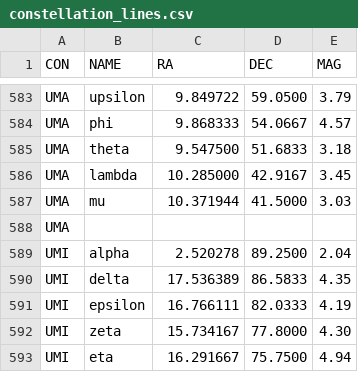
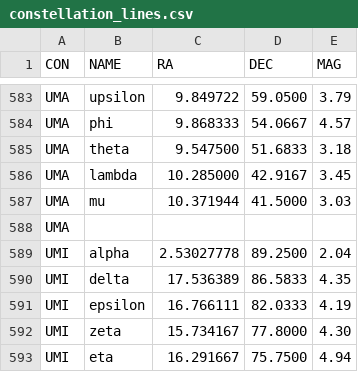
Before and after one commit to bonnie/my_heavens, a CSV file: seed_data/constellation_lines.csv, drawn as a sheet; only a part is shown, gaps mark what is left out.

Commit message:
updated data to match each other better for constellation line vertex / star matching

```diff
--- a/seed_data/constellation_lines.csv
+++ b/seed_data/constellation_lines.csv
@@ -588,3 +588,3 @@ UMA,mu,10.371944,41.5000,3.03
 UMA,,,,
-UMI,alpha,2.520278,89.2500,2.04
+UMI,alpha,2.53027778,89.2500,2.04
 UMI,delta,17.536389,86.5833,4.35
```
